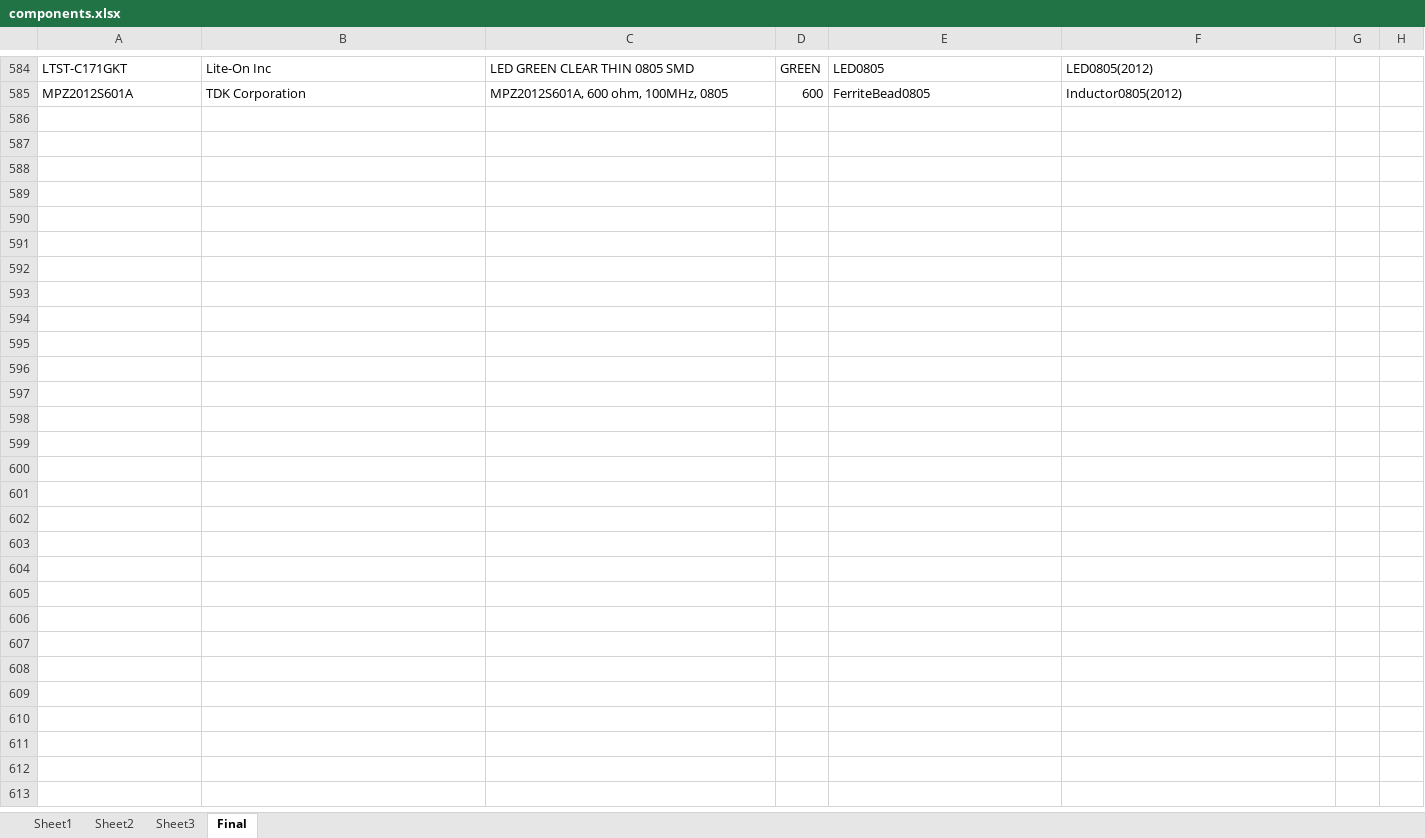
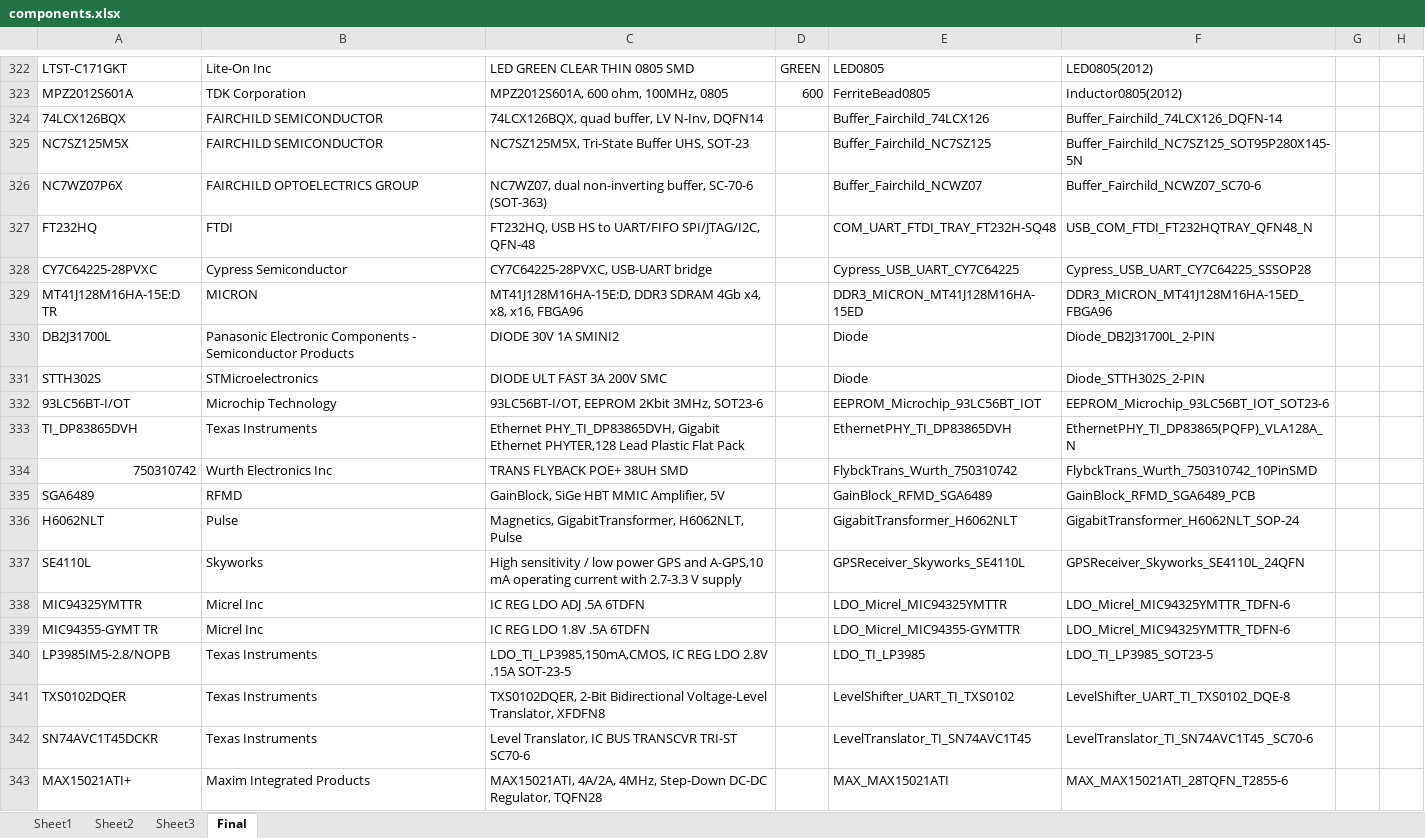
Before and after one commit to ojonav/White-RHINO, an Excel workbook: Repository/Schematic Library/Database_Library/components.xlsx, sheet Final, drawn as a sheet; only a part is shown, gaps mark what is left out; values as stored, in another font and other column widths than the file's, no borders; the diff covers the shown part only; the diff names each change by its address in the sheet, - before the commit and + after, or states it on an @@ line.

```diff
--- a/Repository/Schematic Library/Database_Library/components.xlsx (sheet Final)
+++ b/Repository/Schematic Library/Database_Library/components.xlsx (sheet Final)
+row 324: 74LCX126BQX | FAIRCHILD SEMICONDUCTOR | 74LCX126BQX, quad buffer, LV N-Inv, DQFN14 |  | Buffer_Fairchild_74LCX126 | Buffer_Fairchild_74LCX126_DQFN-14
+row 325: NC7SZ125M5X | FAIRCHILD SEMICONDUCTOR | NC7SZ125M5X, Tri-State Buffer UHS, SOT-23 |  | Buffer_Fairchild_NC7SZ125 | Buffer_Fairchild_NC7SZ125_SOT95P280X145-5N
+row 326: NC7WZ07P6X | FAIRCHILD OPTOELECTRICS GROUP | NC7WZ07, dual non-inverting buffer, SC-70-6 (SOT-363) |  | Buffer_Fairchild_NCWZ07 | Buffer_Fairchild_NCWZ07_SC70-6
+row 327: FT232HQ | FTDI | FT232HQ, USB HS to UART/FIFO SPI/JTAG/I2C, QFN-48 |  | COM_UART_FTDI_TRAY_FT232H-SQ48 | USB_COM_FTDI_FT232HQTRAY_QFN48_N
+row 328: CY7C64225-28PVXC | Cypress Semiconductor | CY7C64225-28PVXC, USB-UART bridge |  | Cypress_USB_UART_CY7C64225 | Cypress_USB_UART_CY7C64225_SSSOP28
+row 329: MT41J128M16HA-15E:D TR | MICRON | MT41J128M16HA-15E:D, DDR3 SDRAM 4Gb x4, x8, x16, FBGA96 |  | DDR3_MICRON_MT41J128M16HA-15ED | DDR3_MICRON_MT41J128M16HA-15ED_FBGA96
+row 330: DB2J31700L | Panasonic Electronic Components - Semiconductor Products | DIODE 30V 1A SMINI2 |  | Diode | Diode_DB2J31700L_2-PIN
+row 331: STTH302S | STMicroelectronics | DIODE ULT FAST 3A 200V SMC |  | Diode | Diode_STTH302S_2-PIN
+row 332: 93LC56BT-I/OT | Microchip Technology | 93LC56BT-I/OT, EEPROM 2Kbit 3MHz, SOT23-6 |  | EEPROM_Microchip_93LC56BT_IOT | EEPROM_Microchip_93LC56BT_IOT_SOT23-6
+row 333: TI_DP83865DVH | Texas Instruments | Ethernet PHY_TI_DP83865DVH, Gigabit Ethernet PHYTER,128 Lead Plastic Flat Pack |  | EthernetPHY_TI_DP83865DVH | EthernetPHY_TI_DP83865(PQFP)_VLA128A_N
+row 334: 750310742 | Wurth Electronics Inc | TRANS FLYBACK POE+ 38UH SMD |  | FlybckTrans_Wurth_750310742 | FlybckTrans_Wurth_750310742_10PinSMD
+row 335: SGA6489 | RFMD | GainBlock, SiGe HBT MMIC Amplifier, 5V |  | GainBlock_RFMD_SGA6489 | GainBlock_RFMD_SGA6489_PCB
+row 336: H6062NLT | Pulse | Magnetics, GigabitTransformer, H6062NLT, Pulse |  | GigabitTransformer_H6062NLT | GigabitTransformer_H6062NLT_SOP-24
+row 337: SE4110L | Skyworks | High sensitivity / low power GPS and A-GPS,10 mA operating current with 2.7-3.3 V supply |  | GPSReceiver_Skyworks_SE4110L | GPSReceiver_Skyworks_SE4110L_24QFN
+row 338: MIC94325YMTTR | Micrel Inc | IC REG LDO ADJ .5A 6TDFN |  | LDO_Micrel_MIC94325YMTTR | LDO_Micrel_MIC94325YMTTR_TDFN-6
+row 339: MIC94355-GYMT TR | Micrel Inc | IC REG LDO 1.8V .5A 6TDFN |  | LDO_Micrel_MIC94355-GYMTTR | LDO_Micrel_MIC94325YMTTR_TDFN-6
+row 340: LP3985IM5-2.8/NOPB | Texas Instruments | LDO_TI_LP3985,150mA,CMOS, IC REG LDO 2.8V .15A SOT-23-5 |  | LDO_TI_LP3985 | LDO_TI_LP3985_SOT23-5
+row 341: TXS0102DQER | Texas Instruments | TXS0102DQER, 2-Bit Bidirectional Voltage-Level Translator, XFDFN8 |  | LevelShifter_UART_TI_TXS0102 | LevelShifter_UART_TI_TXS0102_DQE-8
+row 342: SN74AVC1T45DCKR | Texas Instruments | Level Translator, IC BUS TRANSCVR TRI-ST SC70-6 |  | LevelTranslator_TI_SN74AVC1T45 | LevelTranslator_TI_SN74AVC1T45 _SC70-6
+row 343: MAX15021ATI+ | Maxim Integrated Products | MAX15021ATI, 4A/2A, 4MHz, Step-Down DC-DC Regulator, TQFN28 |  | MAX_MAX15021ATI | MAX_MAX15021ATI_28TQFN_T2855-6
```
Also changed, not shown: 59 added rows and 262 removed rows elsewhere in this sheet, sheet Sheet2, 7 other files.
